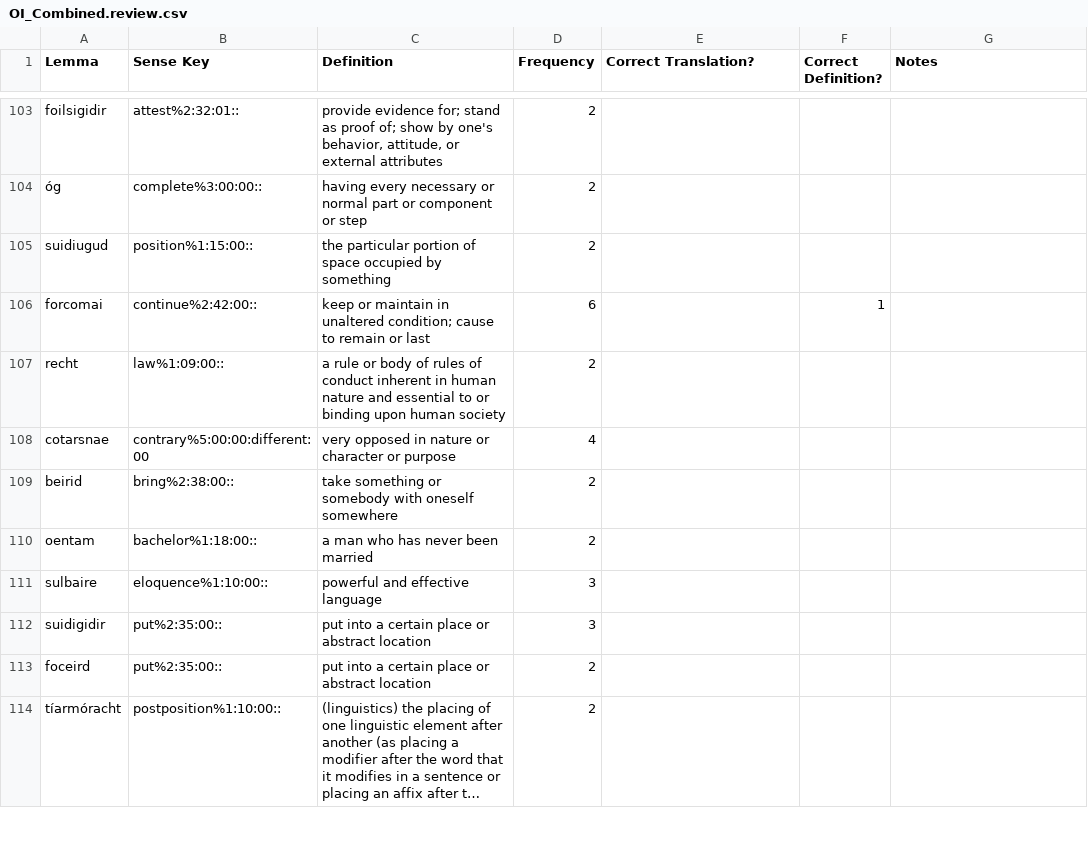
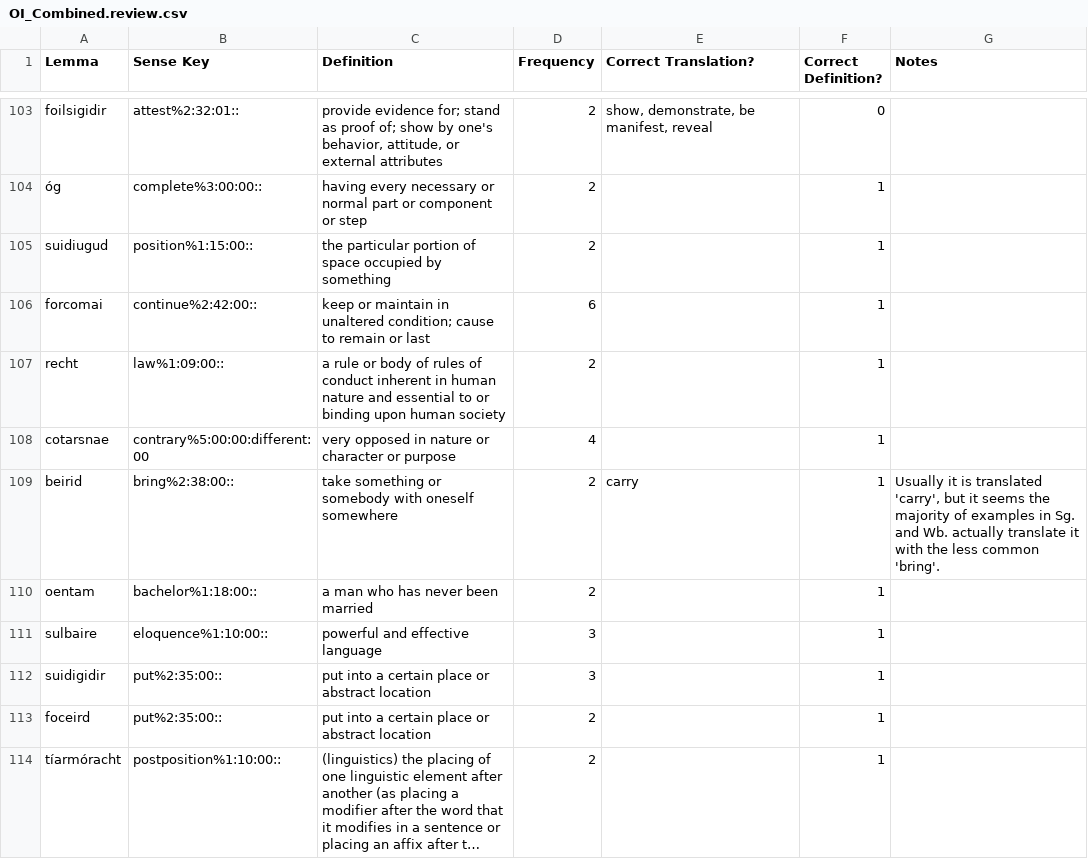
Before and after one commit to AdeDoyle/sga-wordnet, a CSV file: data/OI_Combined.review.csv, drawn as a sheet; only a part is shown, gaps mark what is left out; long unchanged cells end in …; the diff covers the shown part only; the diff names each change by its address in the sheet, - before the commit and + after, or states it on an @@ line.

```diff
--- a/data/OI_Combined.review.csv
+++ b/data/OI_Combined.review.csv
-E103 (Correct Translation?): (empty)
+E103 (Correct Translation?): show, demonstrate, be manifest, reveal
-F103 (Correct Definition?): (empty)
+F103 (Correct Definition?): 0
-F104:F105 (Correct Definition?): (empty)
+F104:F105 (Correct Definition?): 1
-F107:F114 (Correct Definition?): (empty)
+F107:F114 (Correct Definition?): 1
-E109 (Correct Translation?): (empty)
+E109 (Correct Translation?): carry
-G109 (Notes): (empty)
+G109 (Notes): Usually it is translated 'carry', but it seems the majority of examples in Sg. and Wb. actually translate it with the less common 'bring'.
```
Also changed, not shown: 72 edited cells elsewhere in this file.
